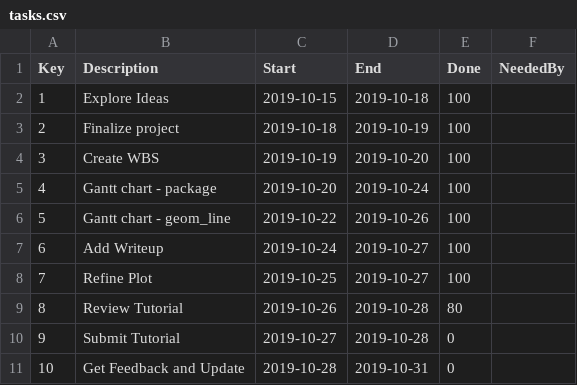
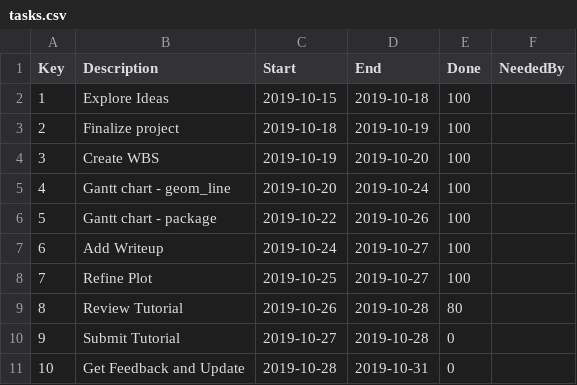
Before and after one commit to harish-cu/cc19, a CSV file: tasks.csv, drawn as a sheet.

Commit message:
Change task order

```diff
--- a/tasks.csv
+++ b/tasks.csv
@@ -4,4 +4,4 @@ Key,Description,Start,End,Done,NeededBy
 3,Create WBS,2019-10-19,2019-10-20,100,
-4,Gantt chart - package,2019-10-20,2019-10-24,100,
-5,Gantt chart - geom_line,2019-10-22,2019-10-26,100,
+4,Gantt chart - geom_line,2019-10-20,2019-10-24,100,
+5,Gantt chart - package,2019-10-22,2019-10-26,100,
 6,Add Writeup,2019-10-24,2019-10-27,100,
```
